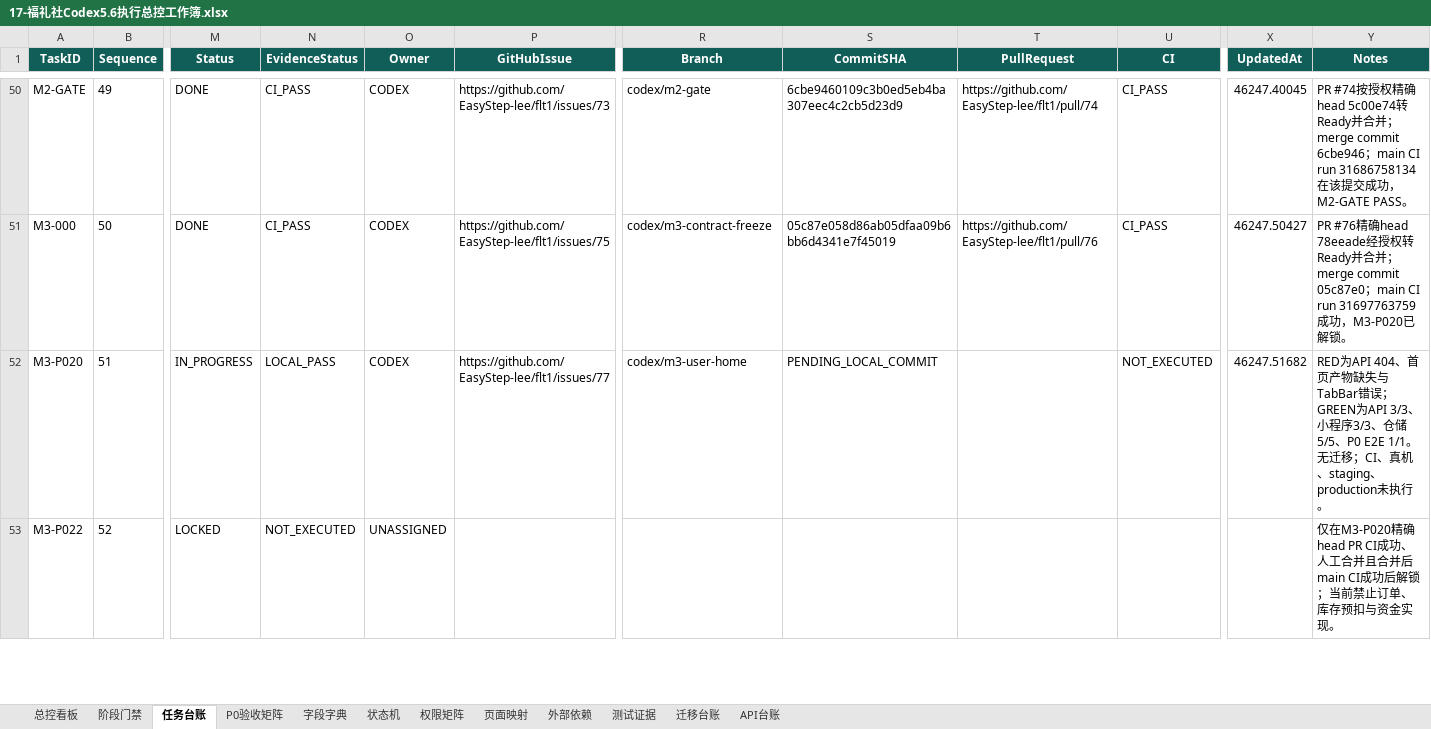
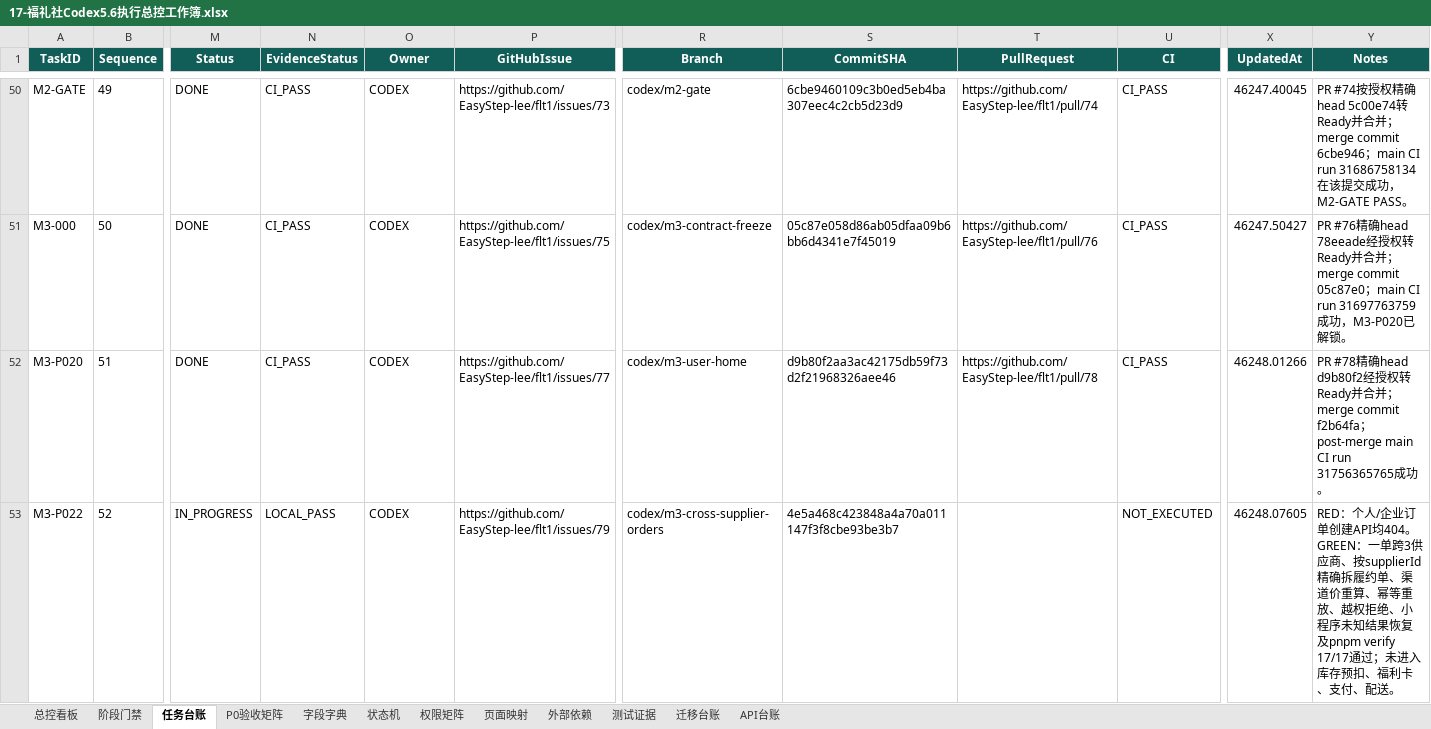
Before and after one commit to EasyStep-lee/flt1, an Excel workbook: 福礼社Codex5.6开发执行包V1.1/17-福礼社Codex5.6执行总控工作簿.xlsx, sheet 任务台账, drawn as a sheet; only a part is shown, gaps mark what is left out; values as stored, in another font and other column widths than the file's, no borders; conditional formats and table styles not drawn; the diff covers the shown part only; the diff names each change by its address in the sheet, - before the commit and + after, or states it on an @@ line.

Commit message:
docs(m3): record cross-supplier order evidence

```diff
--- a/福礼社Codex5.6开发执行包V1.1/17-福礼社Codex5.6执行总控工作簿.xlsx (sheet 任务台账)
+++ b/福礼社Codex5.6开发执行包V1.1/17-福礼社Codex5.6执行总控工作簿.xlsx (sheet 任务台账)
-M52 (Status): IN_PROGRESS
+M52 (Status): DONE
-N52 (EvidenceStatus): LOCAL_PASS
+N52 (EvidenceStatus): CI_PASS
-S52 (CommitSHA): PENDING_LOCAL_COMMIT
+S52 (CommitSHA): d9b80f2aa3ac42175db59f73d2f21968326aee46
-T52 (PullRequest): (empty)
+T52 (PullRequest): https://github.com/EasyStep-lee/flt1/pull/78
-U52 (CI): NOT_EXECUTED
+U52 (CI): CI_PASS
-X52 (UpdatedAt): 46247.51682
+X52 (UpdatedAt): 46248.01266
-Y52 (Notes): RED为API 404、首页产物缺失与TabBar错误；GREEN为API 3/3、小程序3/3、仓储5/5、P0 E2E 1/1。无迁移；CI、真机、staging、production未执行。
+Y52 (Notes): PR #78精确head d9b80f2经授权转Ready并合并；merge commit f2b64fa；post-merge main CI run 31756365765成功。
-M53 (Status): LOCKED
+M53 (Status): IN_PROGRESS
-N53 (EvidenceStatus): NOT_EXECUTED
+N53 (EvidenceStatus): LOCAL_PASS
-O53 (Owner): UNASSIGNED
+O53 (Owner): CODEX
-P53 (GitHubIssue): (empty)
+P53 (GitHubIssue): https://github.com/EasyStep-lee/flt1/issues/79
-R53 (Branch): (empty)
+R53 (Branch): codex/m3-cross-supplier-orders
-S53 (CommitSHA): (empty)
+S53 (CommitSHA): 4e5a468c423848a4a70a011147f3f8cbe93be3b7
-U53 (CI): (empty)
+U53 (CI): NOT_EXECUTED
-X53 (UpdatedAt): (empty)
+X53 (UpdatedAt): 46248.07605
-Y53 (Notes): 仅在M3-P020精确head PR CI成功、人工合并且合并后main CI成功后解锁；当前禁止订单、库存预扣与资金实现。
+Y53 (Notes): RED：个人/企业订单创建API均404。GREEN：一单跨3供应商、按supplierId精确拆履约单、渠道价重算、幂等重放、越权拒绝、小程序未知结果恢复及pnpm verify 17/17通过；未进入库存预扣、福利卡、支付、配送。
```
Also changed, not shown: 2 edited cells elsewhere in this sheet, sheet API台账, sheet 迁移台账, sheet 测试证据, sheet P0验收矩阵, sheet 页面映射, sheet 总控看板, 1 more sheet, 17 other files.
